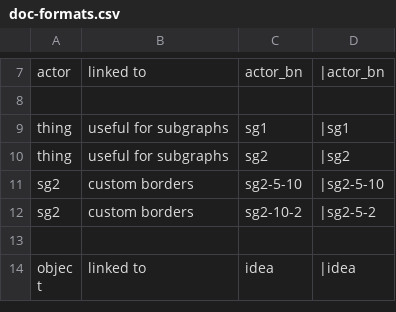
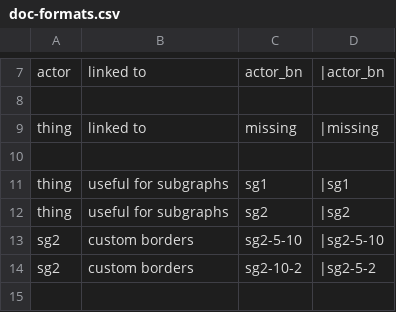
Before and after one commit to jpadfield/dynamic-modelling, a CSV file: examples/doc-formats.csv, drawn as a sheet; only a part is shown, gaps mark what is left out; the shorter side is filled out with more unchanged rows.

Commit message:
add a missing format option

```diff
--- a/examples/doc-formats.csv
+++ b/examples/doc-formats.csv
@@ -8,2 +8,4 @@ actor	linked to	actor_bn	|actor_bn
 
+thing	linked to	missing	|missing
+
 thing	useful for subgraphs	sg1	|sg1
```
Also changed, not shown: 1 other file.
